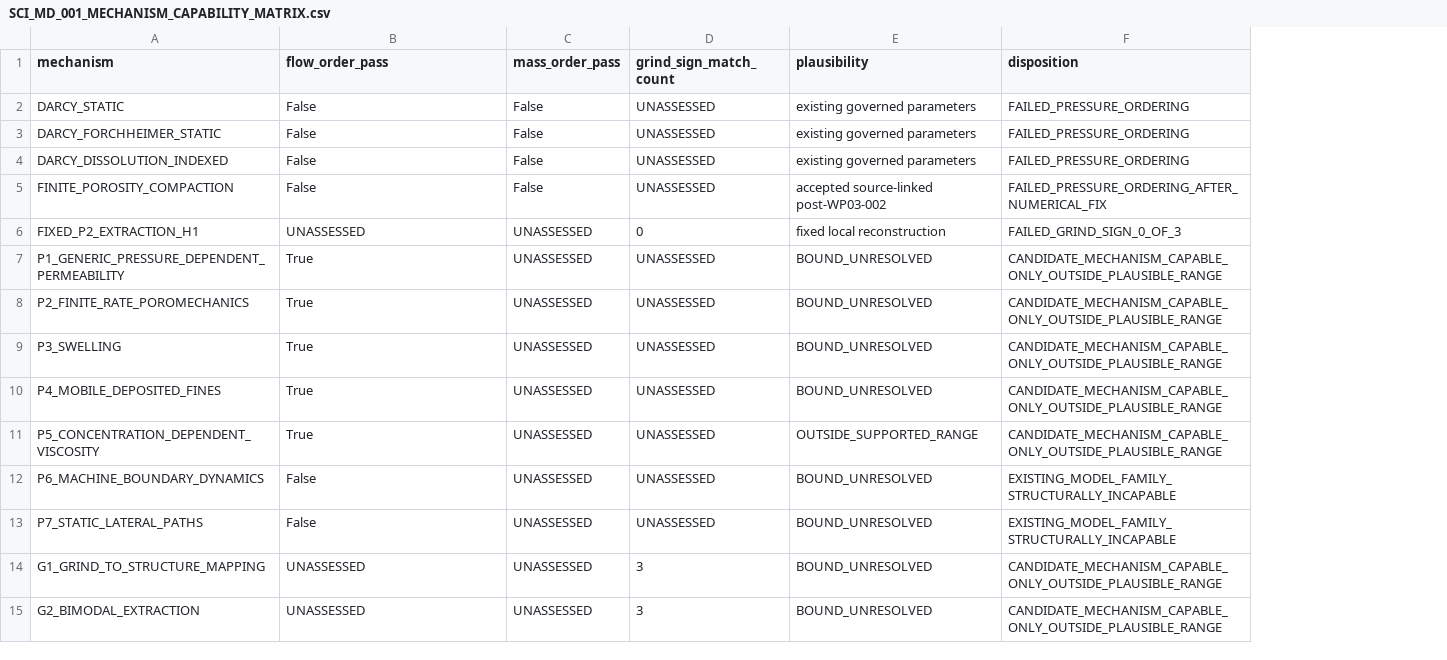
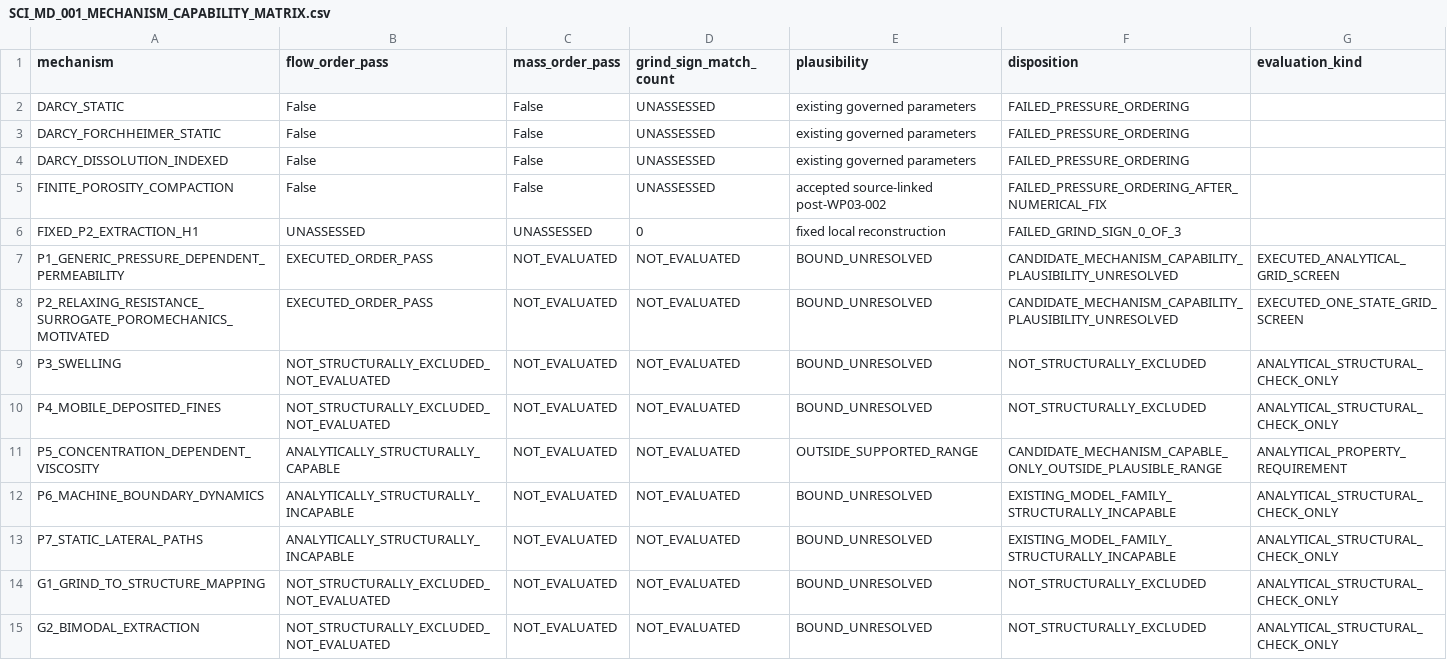
Before and after one commit to trbrewer/espresso-whole-pull, a CSV file: validation/cases/sci_md_001/SCI_MD_001_MECHANISM_CAPABILITY_MATRIX.csv, drawn as a sheet; removed rows and columns are numbered as before the commit, all else as after; the diff names each change by its address in the sheet, - before the commit and + after, or states it on an @@ line.

Commit message:
fix: correct SCI-MD-001 capability evidence

```diff
--- a/validation/cases/sci_md_001/SCI_MD_001_MECHANISM_CAPABILITY_MATRIX.csv
+++ b/validation/cases/sci_md_001/SCI_MD_001_MECHANISM_CAPABILITY_MATRIX.csv
+column G (evaluation_kind), row 7: EXECUTED_ANALYTICAL_GRID_SCREEN; rows 9-15: ANALYTICAL_STRUCTURAL_CHECK_ONLY | ANALYTICAL_STRUCTURAL_CHECK_ONLY | ANALYTICAL_PROPERTY_REQUIREMENT | ANALYTICAL_STRUCTURAL_CHECK_ONLY | ANALYTICAL_STRUCTURAL_CHECK_ONLY | ANALYTICAL_STRUCTURAL_CHECK_ONLY | ANALYTICAL_STRUCTURAL_CHECK_ONLY
-B7 (flow_order_pass): True
+B7 (flow_order_pass): EXECUTED_ORDER_PASS
-C7 (mass_order_pass): UNASSESSED
+C7 (mass_order_pass): NOT_EVALUATED
-D7 (grind_sign_match_count): UNASSESSED
+D7 (grind_sign_match_count): NOT_EVALUATED
-F7 (disposition): CANDIDATE_MECHANISM_CAPABLE_ONLY_OUTSIDE_PLAUSIBLE_RANGE
+F7 (disposition): CANDIDATE_MECHANISM_CAPABILITY_PLAUSIBILITY_UNRESOLVED
-row 8: P2_FINITE_RATE_POROMECHANICS | True | UNASSESSED | UNASSESSED | BOUND_UNRESOLVED | CANDIDATE_MECHANISM_CAPABLE_ONLY_OUTSIDE_PLAUSIBLE_RANGE
+row 8: P2_RELAXING_RESISTANCE_SURROGATE_POROMECHANICS_MOTIVATED | EXECUTED_ORDER_PASS | NOT_EVALUATED | NOT_EVALUATED | BOUND_UNRESOLVED | CANDIDATE_MECHANISM_CAPABILITY_PLAUSIBILITY_UNRESOLVED | EXECUTED_ONE_STATE_GRID_SCREEN
-B9:B10 (flow_order_pass): True
+B9:B10 (flow_order_pass): NOT_STRUCTURALLY_EXCLUDED_NOT_EVALUATED
-C9:C15 (mass_order_pass): UNASSESSED
+C9:C15 (mass_order_pass): NOT_EVALUATED
-D9:D13 (grind_sign_match_count): UNASSESSED
+D9:D13 (grind_sign_match_count): NOT_EVALUATED
-F9:F10 (disposition): CANDIDATE_MECHANISM_CAPABLE_ONLY_OUTSIDE_PLAUSIBLE_RANGE
+F9:F10 (disposition): NOT_STRUCTURALLY_EXCLUDED
-B11 (flow_order_pass): True
+B11 (flow_order_pass): ANALYTICALLY_STRUCTURALLY_CAPABLE
-B12:B13 (flow_order_pass): False
+B12:B13 (flow_order_pass): ANALYTICALLY_STRUCTURALLY_INCAPABLE
-B14:B15 (flow_order_pass): UNASSESSED
+B14:B15 (flow_order_pass): NOT_STRUCTURALLY_EXCLUDED_NOT_EVALUATED
-D14:D15 (grind_sign_match_count): 3
+D14:D15 (grind_sign_match_count): NOT_EVALUATED
-F14:F15 (disposition): CANDIDATE_MECHANISM_CAPABLE_ONLY_OUTSIDE_PLAUSIBLE_RANGE
+F14:F15 (disposition): NOT_STRUCTURALLY_EXCLUDED
```
Also changed, not shown: 22 other files.
